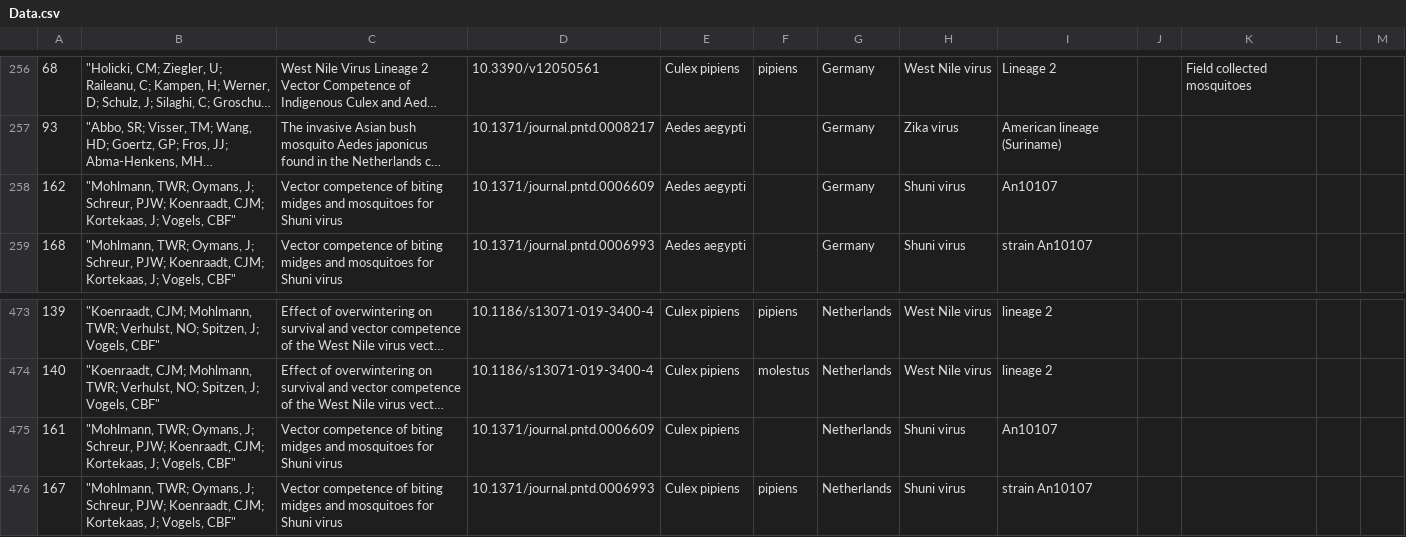
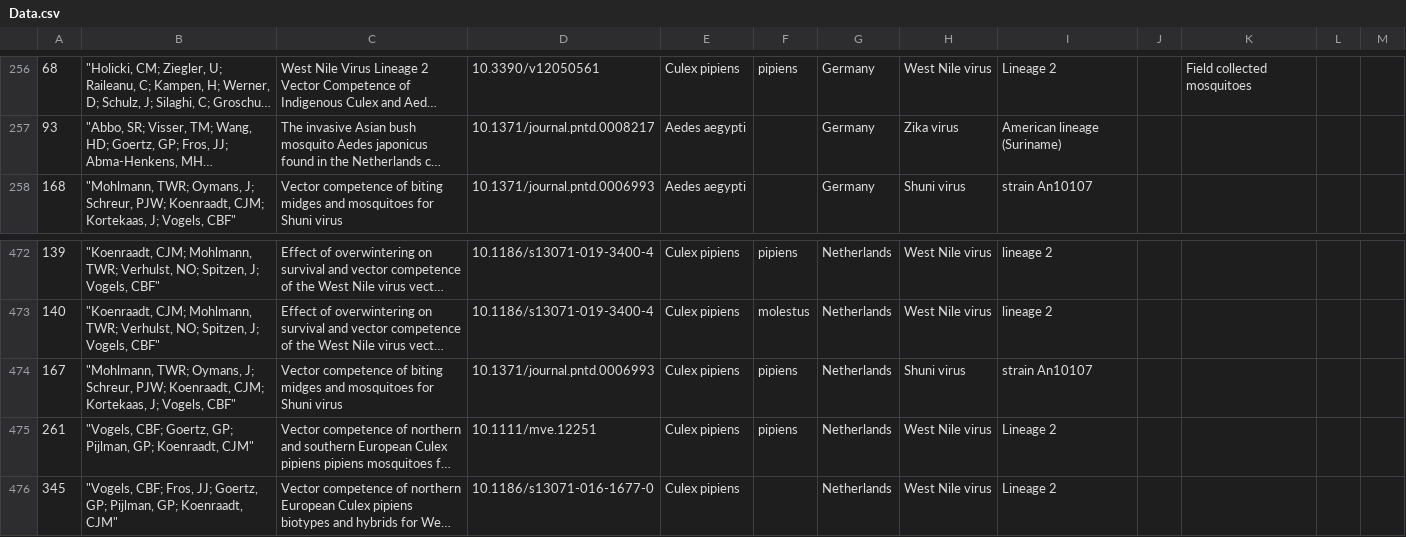
Before and after one commit to viralemergence/bolide, a CSV file: Data/Data.csv, drawn as a sheet; only a part is shown, gaps mark what is left out; the shorter side is filled out with more unchanged rows; long unchanged cells end in …; the diff names each change by its address in the sheet, - before the commit and + after, or states it on an @@ line.

```diff
--- a/Data/Data.csv
+++ b/Data/Data.csv
-row 258: 162 | "Mohlmann, TWR; Oymans, J; Schreur, PJW; Koenraadt, CJM; Kortekaas, J; Vogels, CBF" | Vector competence of biting midges and mosquitoes for Shuni virus | 10.1371/journal.pntd.0006609 | Aedes aegypti |  | Germany | Shuni virus | An10107
-row 475: 161 | "Mohlmann, TWR; Oymans, J; Schreur, PJW; Koenraadt, CJM; Kortekaas, J; Vogels, CBF" | Vector competence of biting midges and mosquitoes for Shuni virus | 10.1371/journal.pntd.0006609 | Culex pipiens |  | Netherlands | Shuni virus | An10107
```
Also changed, not shown: 1 other file.
